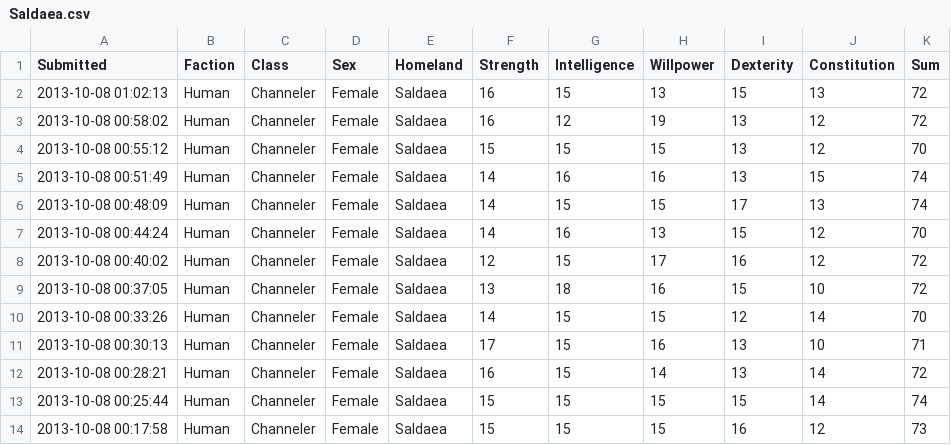
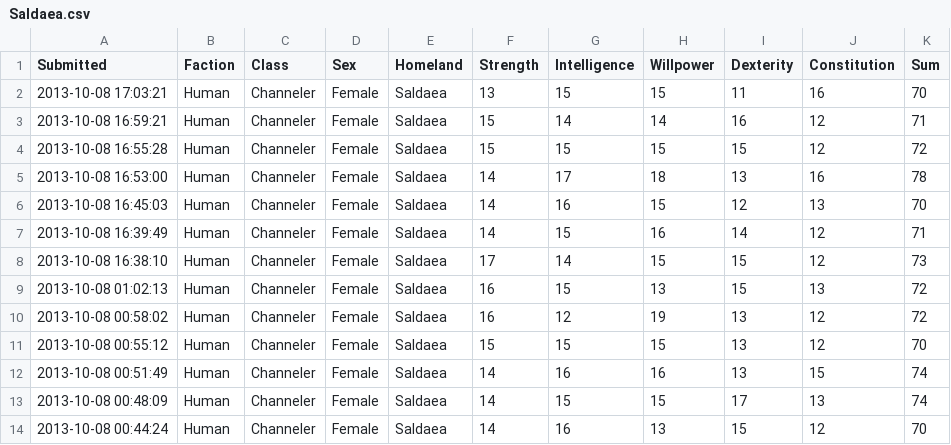
Before and after one commit to rascul/wotmad-stats, a CSV file: csv/Human/Channeler/Saldaea.csv, drawn as a sheet; only a part is shown; the shorter side is filled out with more unchanged rows.

```diff
--- a/csv/Human/Channeler/Saldaea.csv
+++ b/csv/Human/Channeler/Saldaea.csv
@@ -1,2 +1,9 @@
 Submitted,Faction,Class,Sex,Homeland,Strength,Intelligence,Willpower,Dexterity,Constitution,Sum
+2013-10-08 17:03:21,Human,Channeler,Female,Saldaea,13,15,15,11,16,70
+2013-10-08 16:59:21,Human,Channeler,Female,Saldaea,15,14,14,16,12,71
+2013-10-08 16:55:28,Human,Channeler,Female,Saldaea,15,15,15,15,12,72
+2013-10-08 16:53:00,Human,Channeler,Female,Saldaea,14,17,18,13,16,78
+2013-10-08 16:45:03,Human,Channeler,Female,Saldaea,14,16,15,12,13,70
+2013-10-08 16:39:49,Human,Channeler,Female,Saldaea,14,15,16,14,12,71
+2013-10-08 16:38:10,Human,Channeler,Female,Saldaea,17,14,15,15,12,73
 2013-10-08 01:02:13,Human,Channeler,Female,Saldaea,16,15,13,15,13,72
```
Also changed, not shown: csv/Human/Channeler/Altara.csv, csv/Human/Warrior/Altara.csv.
